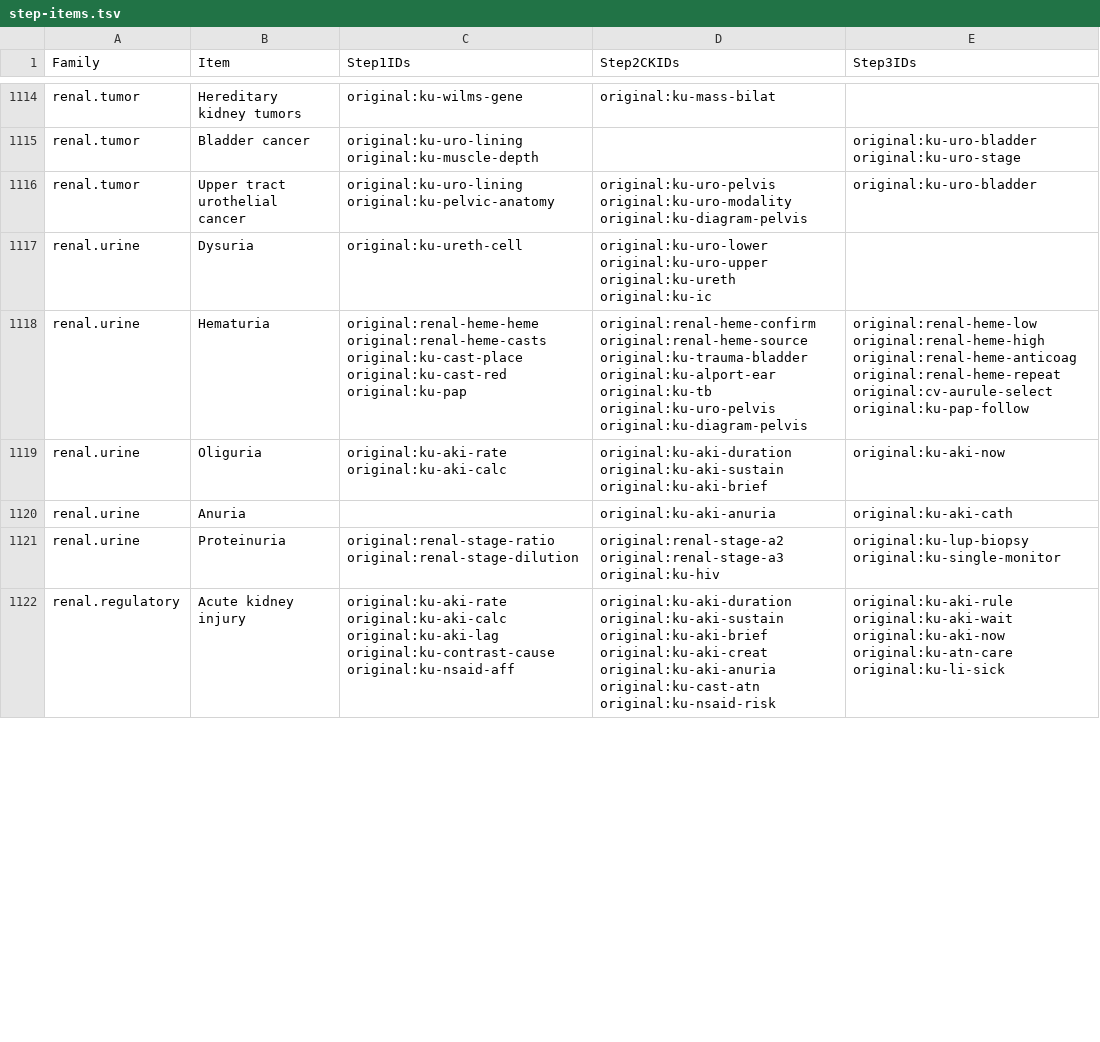
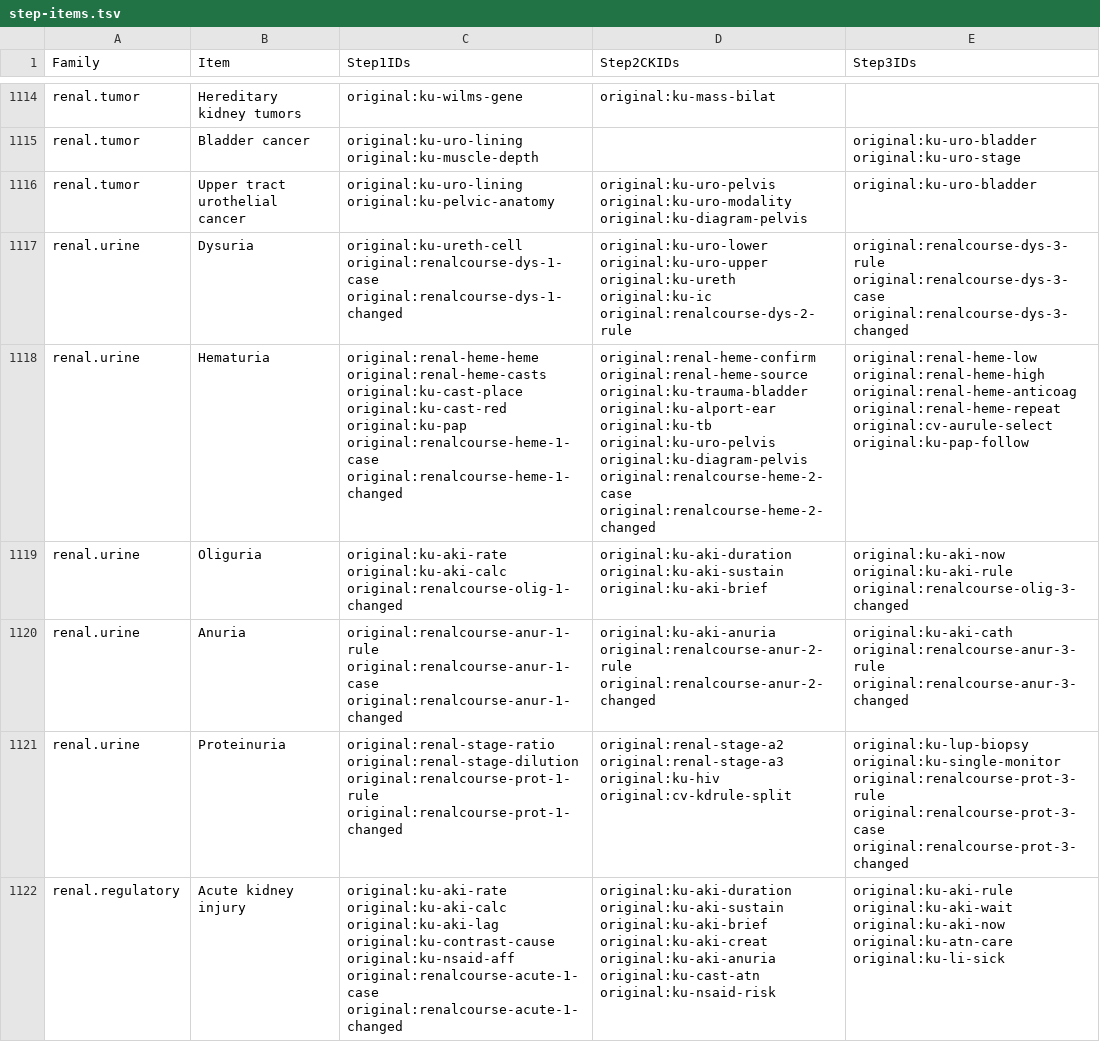
Before and after one commit to bionicles/anki, a TSV file: decks/mcat-usmle/step-items.tsv, drawn as a sheet; only a part is shown, gaps mark what is left out; the diff covers the shown part only.

Commit message:
Build renal decision sequences across all Steps and MCAT filtration practice

```diff
--- a/decks/mcat-usmle/step-items.tsv
+++ b/decks/mcat-usmle/step-items.tsv
@@ -1116,7 +1116,7 @@ renal.tumor	Bladder cancer	original:ku-uro-lining original:ku-muscle-depth		orig
 renal.tumor	Upper tract urothelial cancer	original:ku-uro-lining original:ku-pelvic-anatomy	original:ku-uro-pelvis original:ku-uro-modality original:ku-diagram-pelvis	original:ku-uro-bladder
-renal.urine	Dysuria	original:ku-ureth-cell	original:ku-uro-lower original:ku-uro-upper original:ku-ureth original:ku-ic	
-renal.urine	Hematuria	original:renal-heme-heme original:renal-heme-casts original:ku-cast-place original:ku-cast-red original:ku-pap	original:renal-heme-confirm original:renal-heme-source original:ku-trauma-bladder original:ku-alport-ear original:ku-tb original:ku-uro-pelvis original:ku-diagram-pelvis	original:renal-heme-low original:renal-heme-high original:renal-heme-anticoag original:renal-heme-repeat original:cv-aurule-select original:ku-pap-follow
-renal.urine	Oliguria	original:ku-aki-rate original:ku-aki-calc	original:ku-aki-duration original:ku-aki-sustain original:ku-aki-brief	original:ku-aki-now
-renal.urine	Anuria		original:ku-aki-anuria	original:ku-aki-cath
-renal.urine	Proteinuria	original:renal-stage-ratio original:renal-stage-dilution	original:renal-stage-a2 original:renal-stage-a3 original:ku-hiv	original:ku-lup-biopsy original:ku-single-monitor
-renal.regulatory	Acute kidney injury	original:ku-aki-rate original:ku-aki-calc original:ku-aki-lag original:ku-contrast-cause original:ku-nsaid-aff	original:ku-aki-duration original:ku-aki-sustain original:ku-aki-brief original:ku-aki-creat original:ku-aki-anuria original:ku-cast-atn original:ku-nsaid-risk	original:ku-aki-rule original:ku-aki-wait original:ku-aki-now original:ku-atn-care original:ku-li-sick
+renal.urine	Dysuria	original:ku-ureth-cell original:renalcourse-dys-1-case original:renalcourse-dys-1-changed	original:ku-uro-lower original:ku-uro-upper original:ku-ureth original:ku-ic original:renalcourse-dys-2-rule	original:renalcourse-dys-3-rule original:renalcourse-dys-3-case original:renalcourse-dys-3-changed
+renal.urine	Hematuria	original:renal-heme-heme original:renal-heme-casts original:ku-cast-place original:ku-cast-red original:ku-pap original:renalcourse-heme-1-case original:renalcourse-heme-1-changed	original:renal-heme-confirm original:renal-heme-source original:ku-trauma-bladder original:ku-alport-ear original:ku-tb original:ku-uro-pelvis original:ku-diagram-pelvis original:renalcourse-heme-2-case original:renalcourse-heme-2-changed	original:renal-heme-low original:renal-heme-high original:renal-heme-anticoag original:renal-heme-repeat original:cv-aurule-select original:ku-pap-follow
+renal.urine	Oliguria	original:ku-aki-rate original:ku-aki-calc original:renalcourse-olig-1-changed	original:ku-aki-duration original:ku-aki-sustain original:ku-aki-brief	original:ku-aki-now original:ku-aki-rule original:renalcourse-olig-3-changed
+renal.urine	Anuria	original:renalcourse-anur-1-rule original:renalcourse-anur-1-case original:renalcourse-anur-1-changed	original:ku-aki-anuria original:renalcourse-anur-2-rule original:renalcourse-anur-2-changed	original:ku-aki-cath original:renalcourse-anur-3-rule original:renalcourse-anur-3-changed
+renal.urine	Proteinuria	original:renal-stage-ratio original:renal-stage-dilution original:renalcourse-prot-1-rule original:renalcourse-prot-1-changed	original:renal-stage-a2 original:renal-stage-a3 original:ku-hiv original:cv-kdrule-split	original:ku-lup-biopsy original:ku-single-monitor original:renalcourse-prot-3-rule original:renalcourse-prot-3-case original:renalcourse-prot-3-changed
+renal.regulatory	Acute kidney injury	original:ku-aki-rate original:ku-aki-calc original:ku-aki-lag original:ku-contrast-cause original:ku-nsaid-aff original:renalcourse-acute-1-case original:renalcourse-acute-1-changed	original:ku-aki-duration original:ku-aki-sustain original:ku-aki-brief original:ku-aki-creat original:ku-aki-anuria original:ku-cast-atn original:ku-nsaid-risk	original:ku-aki-rule original:ku-aki-wait original:ku-aki-now original:ku-atn-care original:ku-li-sick
```
Also changed, not shown: 30 edited cells elsewhere in this file, decks/mcat-usmle/mcat-transfer.tsv, decks/mcat-usmle/step-families.tsv, 11 other files.
